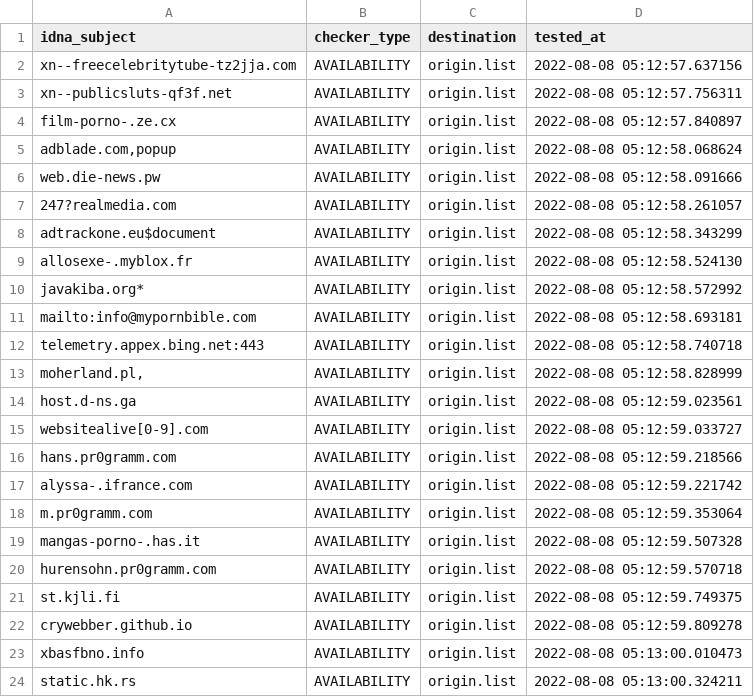
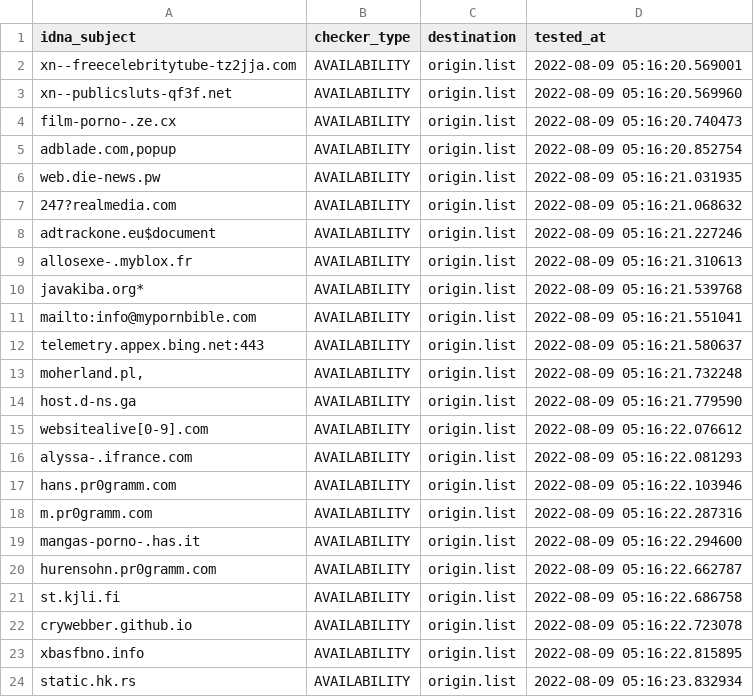
Before and after one commit to dead-hosts/repository-structure, a CSV file: .pyfunceble/inactive.csv, drawn as a sheet.

```diff
--- a/.pyfunceble/inactive.csv
+++ b/.pyfunceble/inactive.csv
@@ -1,24 +1,24 @@
 idna_subject,checker_type,destination,tested_at
-xn--freecelebritytube-tz2jja.com,AVAILABILITY,origin.list,2022-08-08 05:12:57.637156
-xn--publicsluts-qf3f.net,AVAILABILITY,origin.list,2022-08-08 05:12:57.756311
-film-porno-.ze.cx,AVAILABILITY,origin.list,2022-08-08 05:12:57.840897
-"adblade.com,popup",AVAILABILITY,origin.list,2022-08-08 05:12:58.068624
-web.die-news.pw,AVAILABILITY,origin.list,2022-08-08 05:12:58.091666
-247?realmedia.com,AVAILABILITY,origin.list,2022-08-08 05:12:58.261057
-adtrackone.eu$document,AVAILABILITY,origin.list,2022-08-08 05:12:58.343299
-allosexe-.myblox.fr,AVAILABILITY,origin.list,2022-08-08 05:12:58.524130
-javakiba.org*,AVAILABILITY,origin.list,2022-08-08 05:12:58.572992
-mailto:info@mypornbible.com,AVAILABILITY,origin.list,2022-08-08 05:12:58.693181
-telemetry.appex.bing.net:443,AVAILABILITY,origin.list,2022-08-08 05:12:58.740718
-"moherland.pl,",AVAILABILITY,origin.list,2022-08-08 05:12:58.828999
-host.d-ns.ga,AVAILABILITY,origin.list,2022-08-08 05:12:59.023561
-websitealive[0-9].com,AVAILABILITY,origin.list,2022-08-08 05:12:59.033727
-hans.pr0gramm.com,AVAILABILITY,origin.list,2022-08-08 05:12:59.218566
-alyssa-.ifrance.com,AVAILABILITY,origin.list,2022-08-08 05:12:59.221742
-m.pr0gramm.com,AVAILABILITY,origin.list,2022-08-08 05:12:59.353064
-mangas-porno-.has.it,AVAILABILITY,origin.list,2022-08-08 05:12:59.507328
-hurensohn.pr0gramm.com,AVAILABILITY,origin.list,2022-08-08 05:12:59.570718
-st.kjli.fi,AVAILABILITY,origin.list,2022-08-08 05:12:59.749375
-crywebber.github.io,AVAILABILITY,origin.list,2022-08-08 05:12:59.809278
-xbasfbno.info,AVAILABILITY,origin.list,2022-08-08 05:13:00.010473
-static.hk.rs,AVAILABILITY,origin.list,2022-08-08 05:13:00.324211
+xn--freecelebritytube-tz2jja.com,AVAILABILITY,origin.list,2022-08-09 05:16:20.569001
+xn--publicsluts-qf3f.net,AVAILABILITY,origin.list,2022-08-09 05:16:20.569960
+film-porno-.ze.cx,AVAILABILITY,origin.list,2022-08-09 05:16:20.740473
+"adblade.com,popup",AVAILABILITY,origin.list,2022-08-09 05:16:20.852754
+web.die-news.pw,AVAILABILITY,origin.list,2022-08-09 05:16:21.031935
+247?realmedia.com,AVAILABILITY,origin.list,2022-08-09 05:16:21.068632
+adtrackone.eu$document,AVAILABILITY,origin.list,2022-08-09 05:16:21.227246
+allosexe-.myblox.fr,AVAILABILITY,origin.list,2022-08-09 05:16:21.310613
+javakiba.org*,AVAILABILITY,origin.list,2022-08-09 05:16:21.539768
+mailto:info@mypornbible.com,AVAILABILITY,origin.list,2022-08-09 05:16:21.551041
+telemetry.appex.bing.net:443,AVAILABILITY,origin.list,2022-08-09 05:16:21.580637
+"moherland.pl,",AVAILABILITY,origin.list,2022-08-09 05:16:21.732248
+host.d-ns.ga,AVAILABILITY,origin.list,2022-08-09 05:16:21.779590
+websitealive[0-9].com,AVAILABILITY,origin.list,2022-08-09 05:16:22.076612
+alyssa-.ifrance.com,AVAILABILITY,origin.list,2022-08-09 05:16:22.081293
+hans.pr0gramm.com,AVAILABILITY,origin.list,2022-08-09 05:16:22.103946
+m.pr0gramm.com,AVAILABILITY,origin.list,2022-08-09 05:16:22.287316
+mangas-porno-.has.it,AVAILABILITY,origin.list,2022-08-09 05:16:22.294600
+hurensohn.pr0gramm.com,AVAILABILITY,origin.list,2022-08-09 05:16:22.662787
+st.kjli.fi,AVAILABILITY,origin.list,2022-08-09 05:16:22.686758
+crywebber.github.io,AVAILABILITY,origin.list,2022-08-09 05:16:22.723078
+xbasfbno.info,AVAILABILITY,origin.list,2022-08-09 05:16:22.815895
+static.hk.rs,AVAILABILITY,origin.list,2022-08-09 05:16:23.832934
```
Also changed, not shown: 11 other files.
